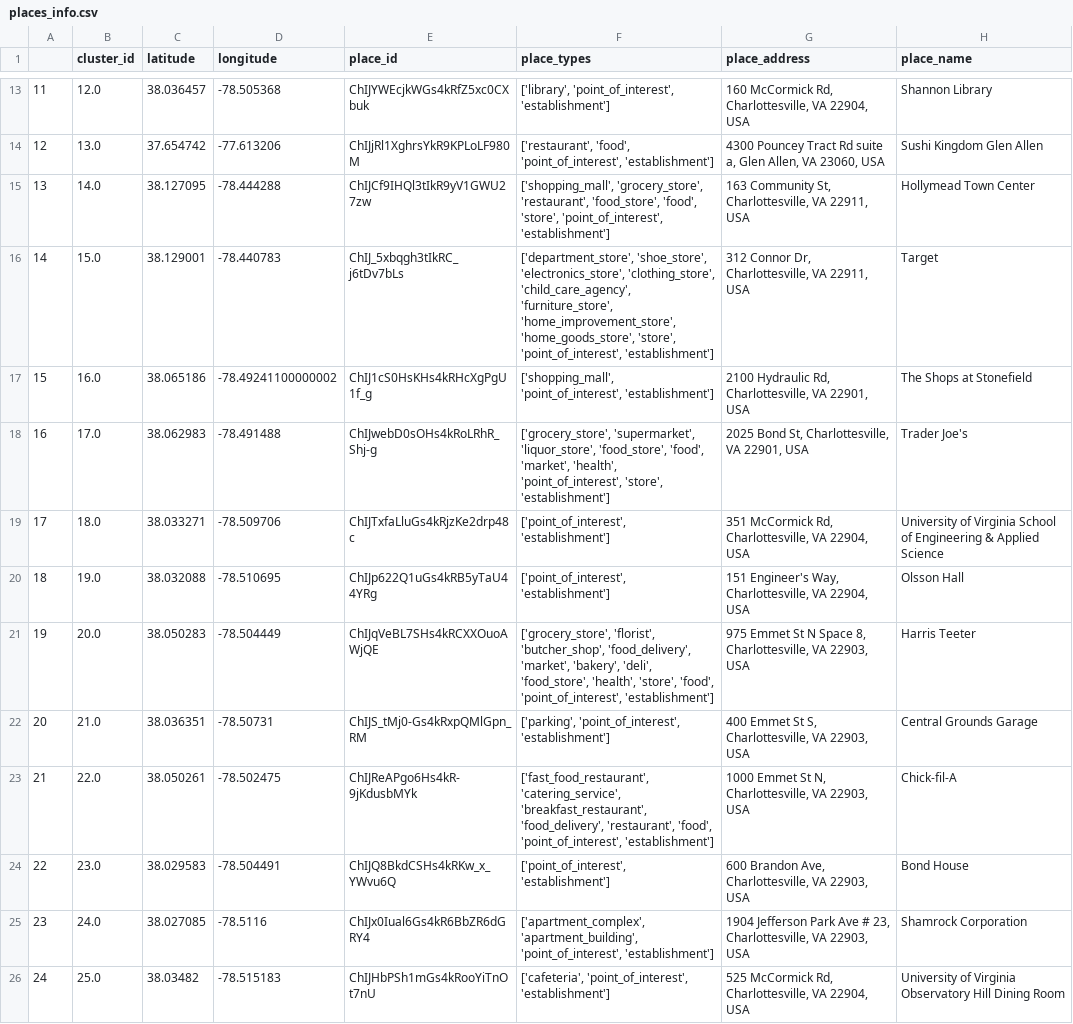
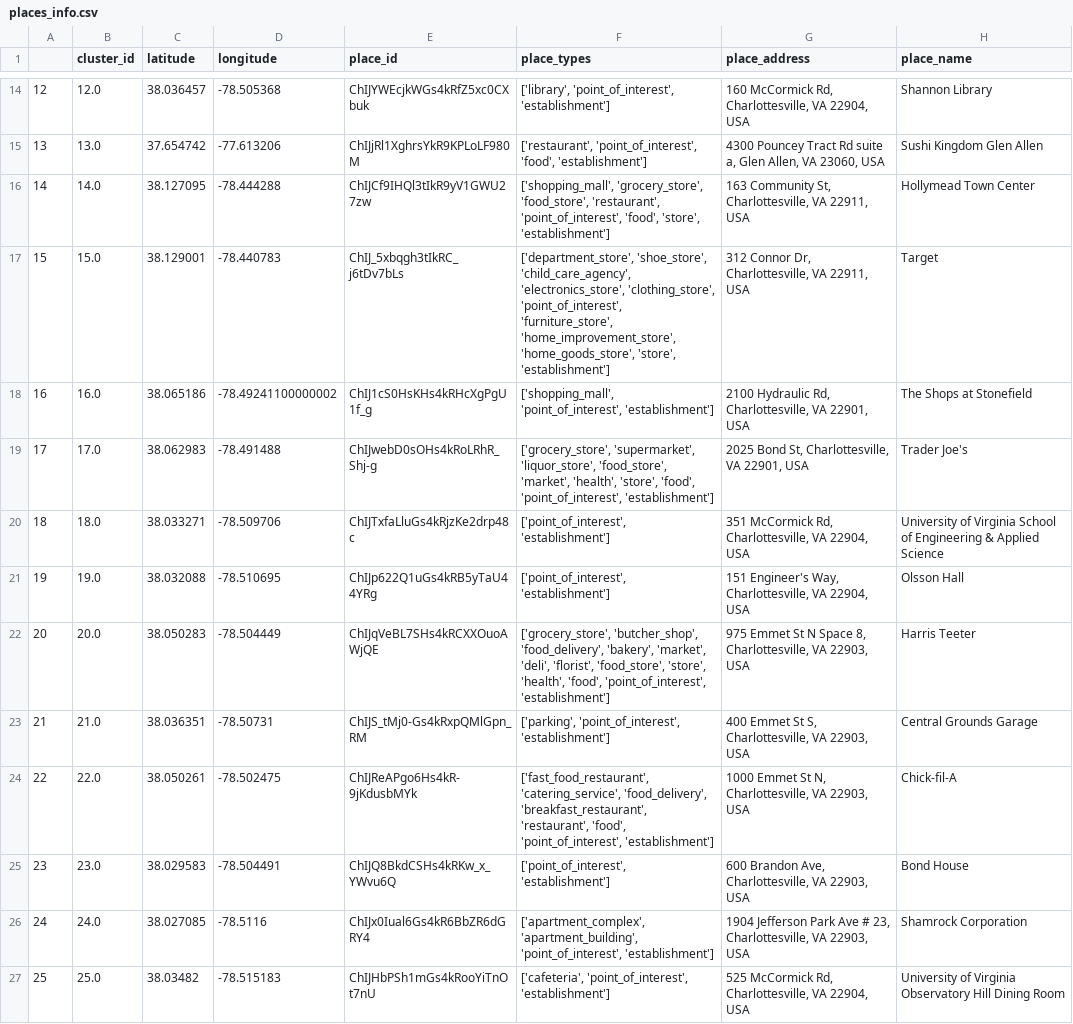
Before and after one commit to elaine-zhang12/google-timeline-data, a CSV file: CB_data/places_info.csv, drawn as a sheet; only a part is shown, gaps mark what is left out; addresses are those after the commit; the diff covers the shown part only; the diff names each change by its address in the sheet, - before the commit and + after, or states it on an @@ line.

```diff
--- a/CB_data/places_info.csv
+++ b/CB_data/places_info.csv
@@ column A renumbered from row 3 down @@
-F15 (place_types): ['restaurant', 'food', 'point_of_interest', 'establishment']
+F15 (place_types): ['restaurant', 'point_of_interest', 'food', 'establishment']
-F16 (place_types): ['shopping_mall', 'grocery_store', 'restaurant', 'food_store', 'food', 'store', 'point_of_interest', 'establishment']
+F16 (place_types): ['shopping_mall', 'grocery_store', 'food_store', 'restaurant', 'point_of_interest', 'food', 'store', 'establishment']
-F17 (place_types): ['department_store', 'shoe_store', 'electronics_store', 'clothing_store', 'child_care_agency', 'furniture_store', 'home_improvement_store', 'home_goods_store', 'store', 'point_of_interest', 'establishment']
+F17 (place_types): ['department_store', 'shoe_store', 'child_care_agency', 'electronics_store', 'clothing_store', 'point_of_interest', 'furniture_store', 'home_improvement_store', 'home_goods_store', 'store', 'establishment']
-F19 (place_types): …'liquor_store', 'food_store', 'food', 'market', 'health', 'point_of_interest', 'store', 'establishment']
+F19 (place_types): …'liquor_store', 'food_store', 'market', 'health', 'store', 'food', 'point_of_interest', 'establishment']
-F22 (place_types): ['grocery_store', 'florist', 'butcher_shop', 'food_delivery', 'market', 'bakery', 'deli', 'food_store', 'health', 'store', 'food', 'point_of_interest',…
+F22 (place_types): ['grocery_store', 'butcher_shop', 'food_delivery', 'bakery', 'market', 'deli', 'florist', 'food_store', 'store', 'health', 'food', 'point_of_interest',…
-F24 (place_types): ['fast_food_restaurant', 'catering_service', 'breakfast_restaurant', 'food_delivery', 'restaurant', 'food',…
+F24 (place_types): ['fast_food_restaurant', 'catering_service', 'food_delivery', 'breakfast_restaurant', 'restaurant', 'food',…
```
Also changed, not shown: 1 added row and 11 edited cells elsewhere in this file, 4 other files.
